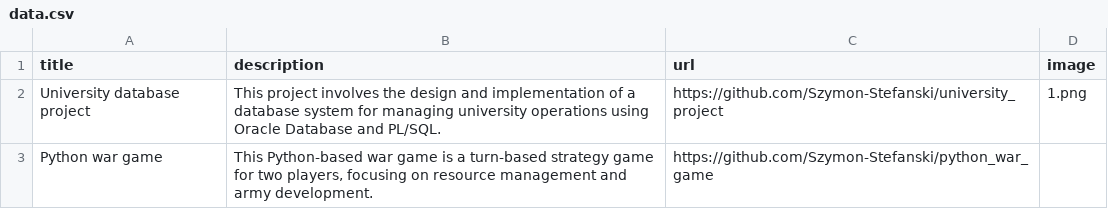
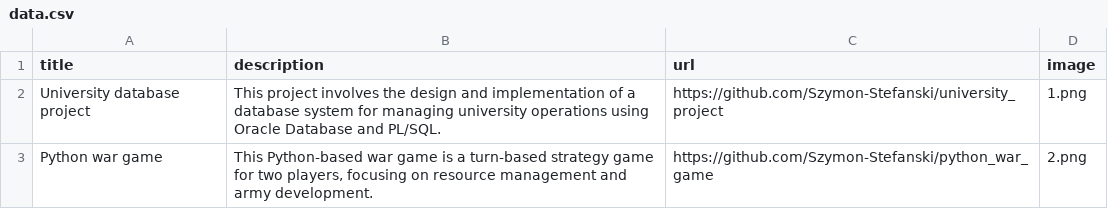
Before and after one commit to Szymon-Stefanski/my_website, a CSV file: data.csv, drawn as a sheet.

```diff
--- a/data.csv
+++ b/data.csv
@@ -2,2 +2,2 @@ title;description;url;image
 University database project;This project involves the design and implementation of a database system for managing university operations using Oracle Database and PL/SQL.;https://github.com/Szymon-Stefanski/university_project;1.png
-Python war game;This Python-based war game is a turn-based strategy game for two players, focusing on resource management and army development.;https://github.com/Szymon-Stefanski/python_war_game;
+Python war game;This Python-based war game is a turn-based strategy game for two players, focusing on resource management and army development.;https://github.com/Szymon-Stefanski/python_war_game;2.png
```
Also changed, not shown: 4 other files.
